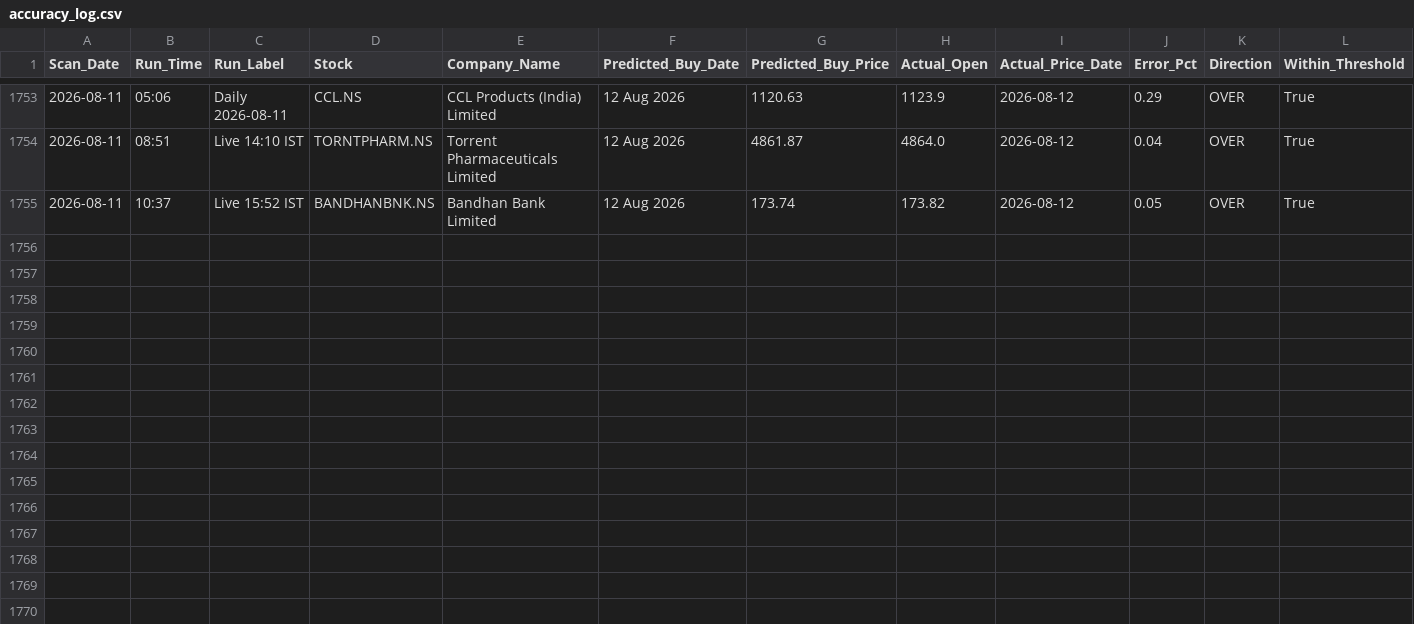
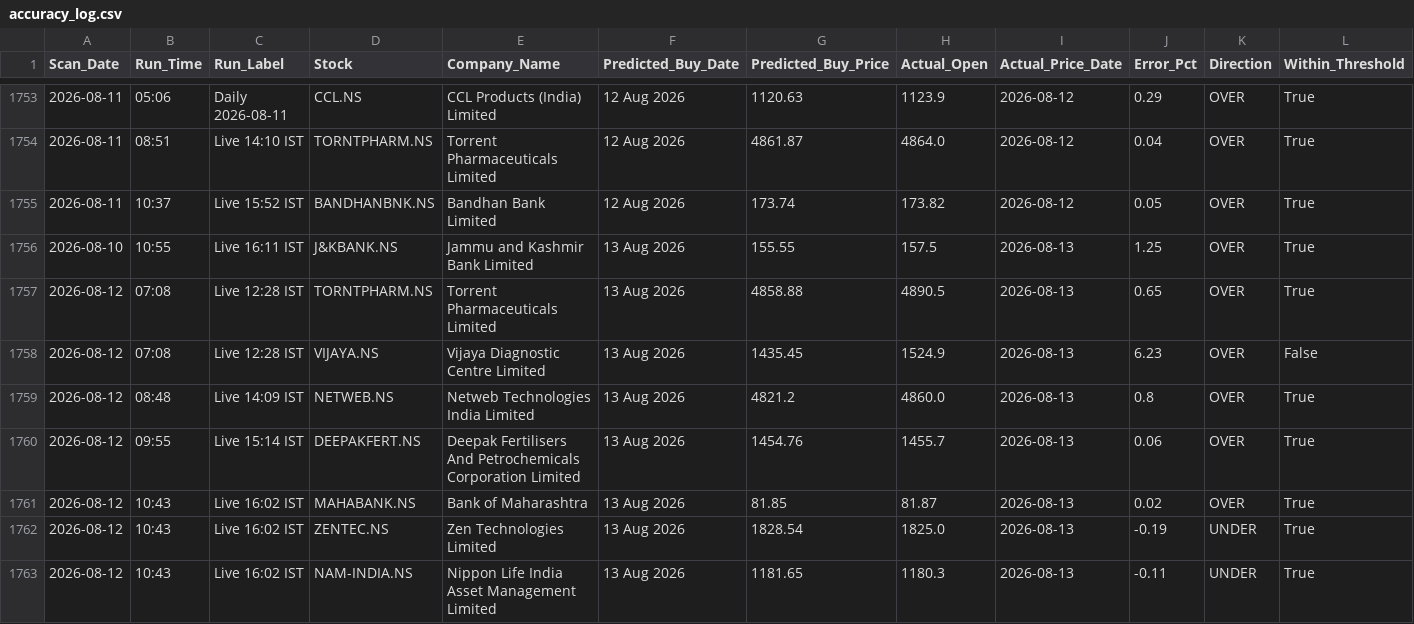
Before and after one commit to KaushikM211/Stock_Analyzer, a CSV file: accuracy_log.csv, drawn as a sheet; only a part is shown, gaps mark what is left out; rows hold the shown columns only; the diff names each change by its address in the sheet, - before the commit and + after, or states it on an @@ line.

```diff
--- a/accuracy_log.csv
+++ b/accuracy_log.csv
+row 1756: 2026-08-10 | 10:55 | Live 16:11 IST | J&KBANK.NS | Jammu and Kashmir Bank Limited | 13 Aug 2026 | 155.55 | 157.5 | 2026-08-13 | 1.25 | OVER | True
+row 1757: 2026-08-12 | 07:08 | Live 12:28 IST | TORNTPHARM.NS | Torrent Pharmaceuticals Limited | 13 Aug 2026 | 4858.88 | 4890.5 | 2026-08-13 | 0.65 | OVER | True
+row 1758: 2026-08-12 | 07:08 | Live 12:28 IST | VIJAYA.NS | Vijaya Diagnostic Centre Limited | 13 Aug 2026 | 1435.45 | 1524.9 | 2026-08-13 | 6.23 | OVER | False
+row 1759: 2026-08-12 | 08:48 | Live 14:09 IST | NETWEB.NS | Netweb Technologies India Limited | 13 Aug 2026 | 4821.2 | 4860.0 | 2026-08-13 | 0.8 | OVER | True
+row 1760: 2026-08-12 | 09:55 | Live 15:14 IST | DEEPAKFERT.NS | Deepak Fertilisers And Petrochemicals Corporation Limited | 13 Aug 2026 | 1454.76 | 1455.7 | 2026-08-13 | 0.06 | OVER | True
+row 1761: 2026-08-12 | 10:43 | Live 16:02 IST | MAHABANK.NS | Bank of Maharashtra | 13 Aug 2026 | 81.85 | 81.87 | 2026-08-13 | 0.02 | OVER | True
+row 1762: 2026-08-12 | 10:43 | Live 16:02 IST | ZENTEC.NS | Zen Technologies Limited | 13 Aug 2026 | 1828.54 | 1825.0 | 2026-08-13 | -0.19 | UNDER | True
+row 1763: 2026-08-12 | 10:43 | Live 16:02 IST | NAM-INDIA.NS | Nippon Life India Asset Management Limited | 13 Aug 2026 | 1181.65 | 1180.3 | 2026-08-13 | -0.11 | UNDER | True
```
